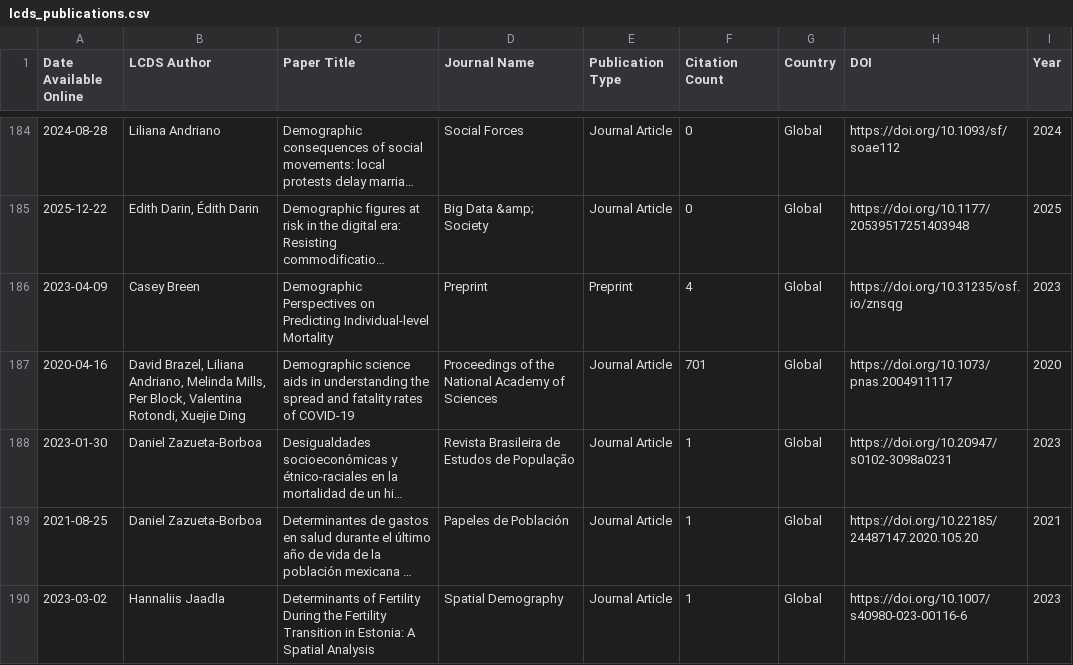
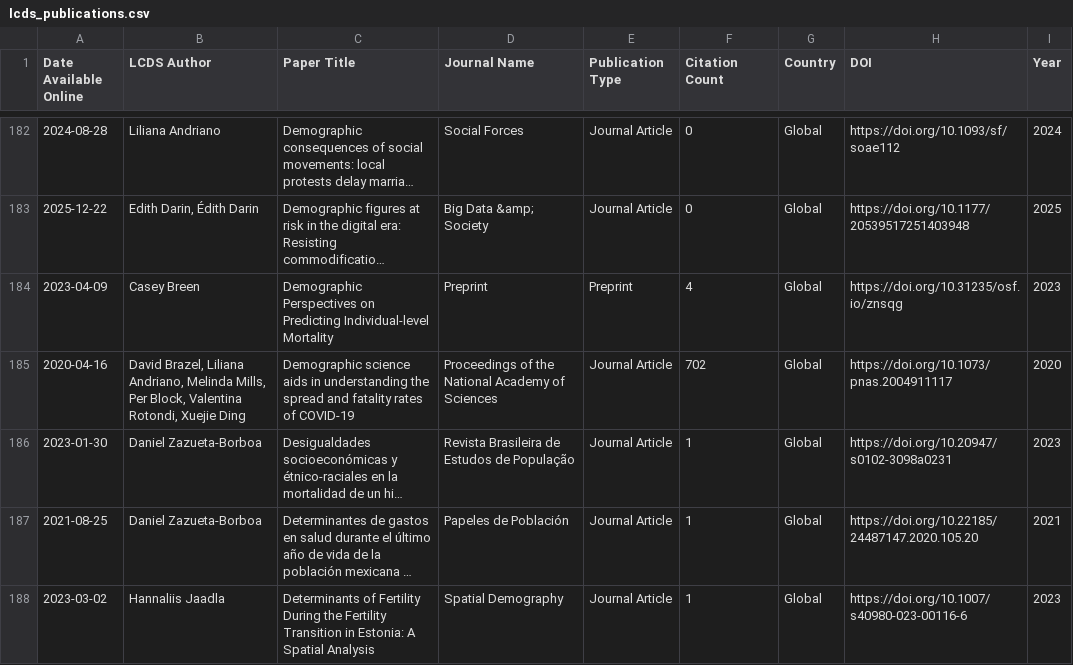
Before and after one commit to shamshxis/lcds-pubstracker, a CSV file: data/lcds_publications.csv, drawn as a sheet; only a part is shown, gaps mark what is left out; long unchanged cells end in …; addresses are those after the commit; the diff covers the shown part only; the diff names each change by its address in the sheet, - before the commit and + after, or states it on an @@ line.

```diff
--- a/data/lcds_publications.csv
+++ b/data/lcds_publications.csv
-F185 (Citation Count): 701
+F185 (Citation Count): 702
```
Also changed, not shown: 7 added rows, 12 removed rows and 7 edited cells elsewhere in this file.
